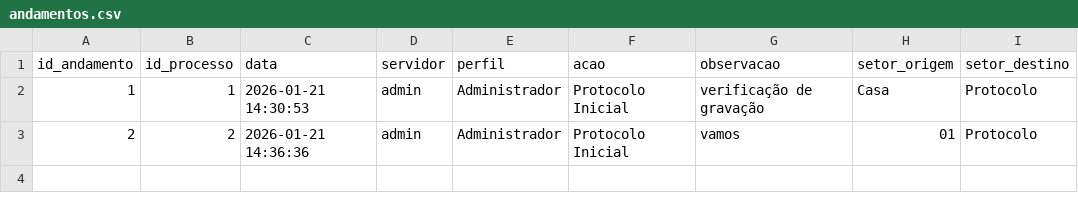
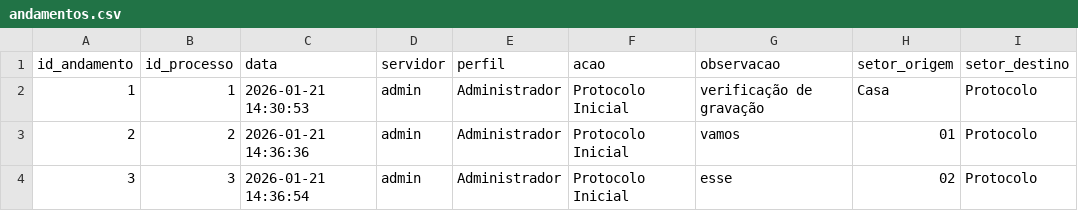
Before and after one commit to planejamentobarbacena-web/Protocolo-Interno-SEPLAN, a CSV file: data/andamentos.csv, drawn as a sheet; the diff names each change by its address in the sheet, - before the commit and + after, or states it on an @@ line.

Commit message:
Andamento inicial do processo 003/2026

```diff
--- a/data/andamentos.csv
+++ b/data/andamentos.csv
+row 4: 3 | 3 | 2026-01-21 14:36:54 | admin | Administrador | Protocolo Inicial | esse | 02 | Protocolo
```
